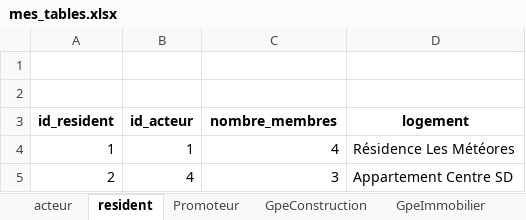
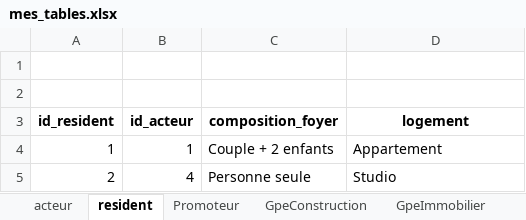
Before and after one commit to kahiarchi/plaine---saint--Denis---batiment-, an Excel workbook: mes_tables.xlsx, sheet resident, drawn as a sheet; values as stored, in another font and other column widths than the file's, no borders; the diff names each change by its address in the sheet, - before the commit and + after, or states it on an @@ line.

```diff
--- a/mes_tables.xlsx (sheet resident)
+++ b/mes_tables.xlsx (sheet resident)
-C3: nombre_membres
+C3: composition_foyer
-C4 (composition_foyer): 4
+C4 (composition_foyer): Couple + 2 enfants
-D4 (logement): Résidence Les Météores
+D4 (logement): Appartement
-C5 (composition_foyer): 3
+C5 (composition_foyer): Personne seule
-D5 (logement): Appartement Centre SD
+D5 (logement): Studio
```
Also changed, not shown: sheet acteur, sheet Promoteur, sheet Institution, sheet GpeConstruction, sheet ServiceBatiment, other sheet tabs.
